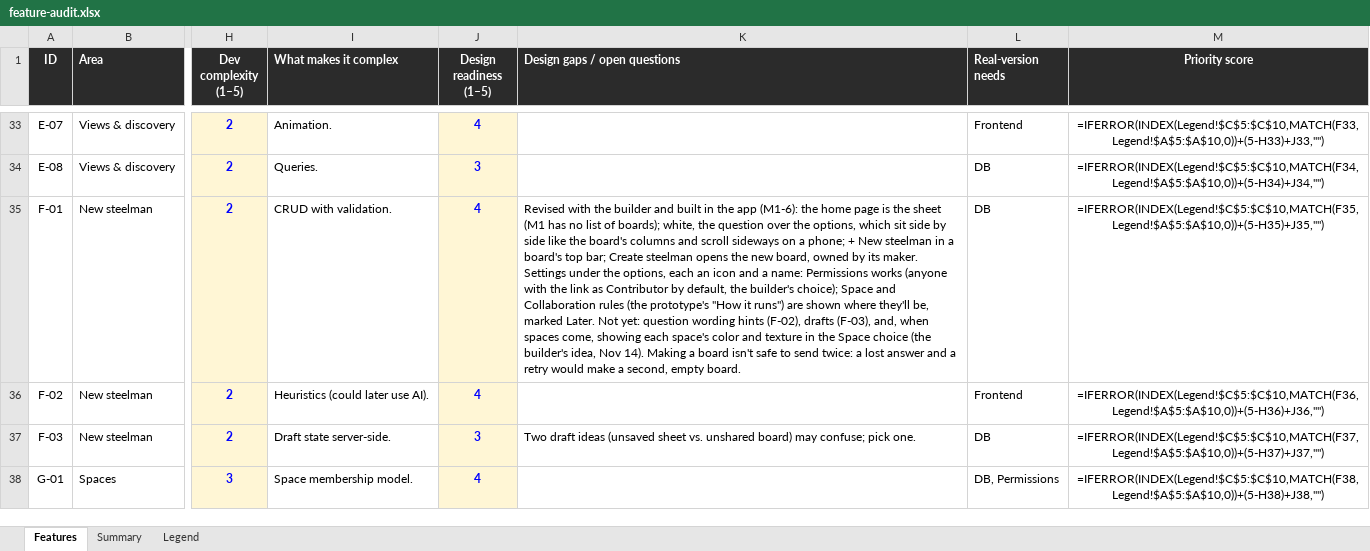
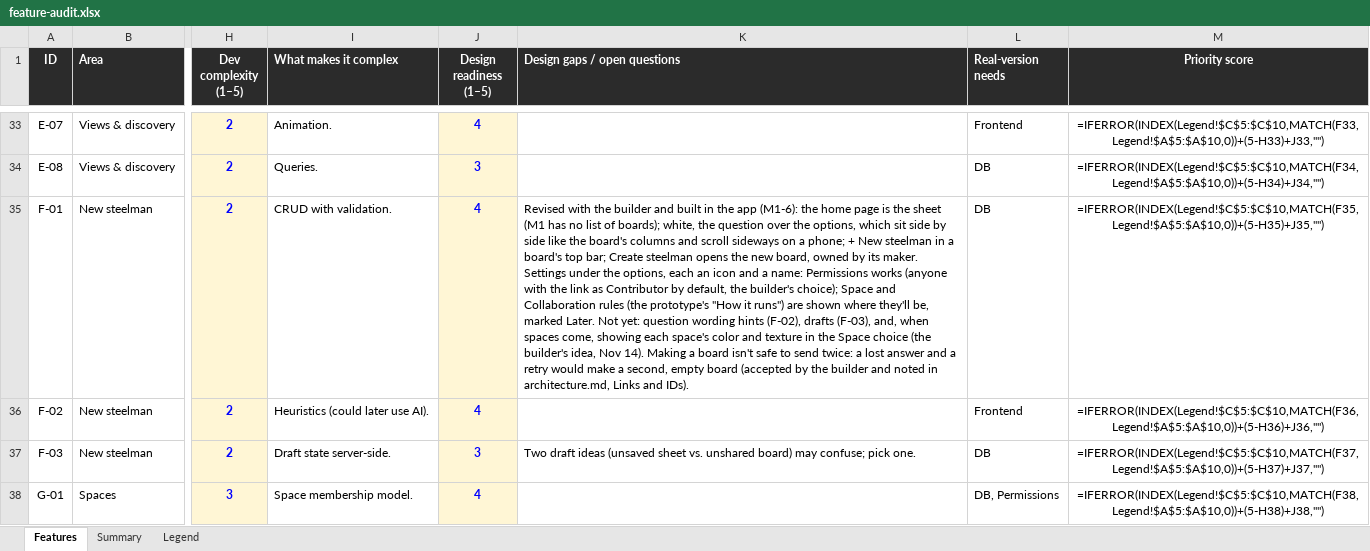
Before and after one commit to building-with-ai-f26/kfl8095-steelman, an Excel workbook: plans/feature-audit.xlsx, sheet Features, drawn as a sheet; only a part is shown, gaps mark what is left out; values as stored, in another font and other column widths than the file's, no borders; formulas without a stored value are shown as written; conditional formats not drawn; the diff names each change by its address in the sheet, - before the commit and + after, or states it on an @@ line.

```diff
--- a/plans/feature-audit.xlsx (sheet Features)
+++ b/plans/feature-audit.xlsx (sheet Features)
-K35 (Design gaps / open questions): …second, empty board.
+K35 (Design gaps / open questions): …second, empty board (accepted by the builder and noted in architecture.md, Links and IDs).
```
Also changed, not shown: 14 other files.
